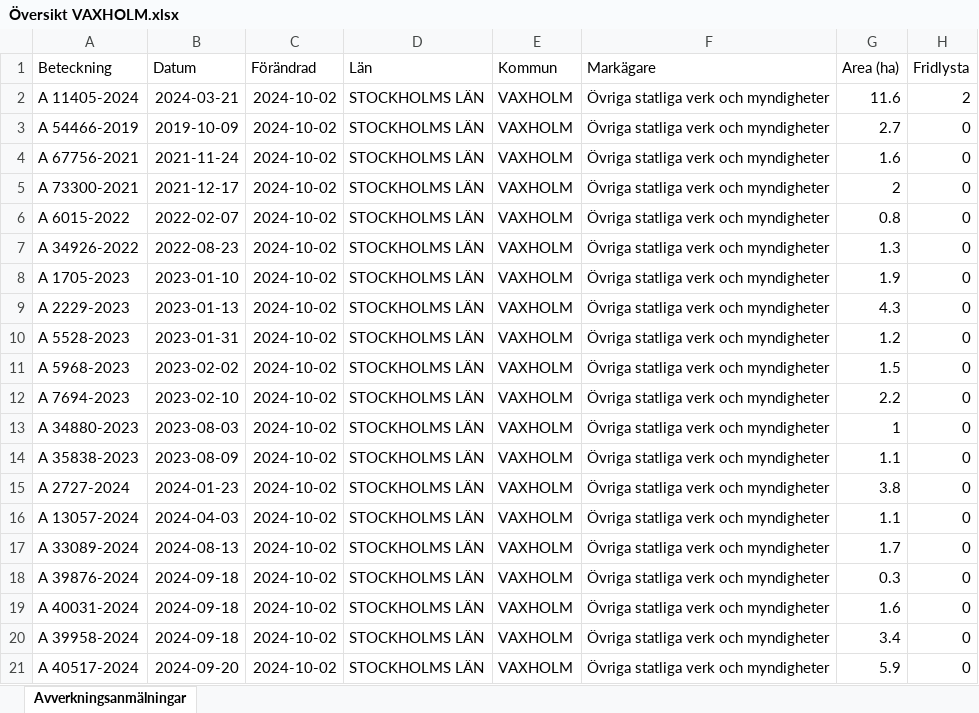
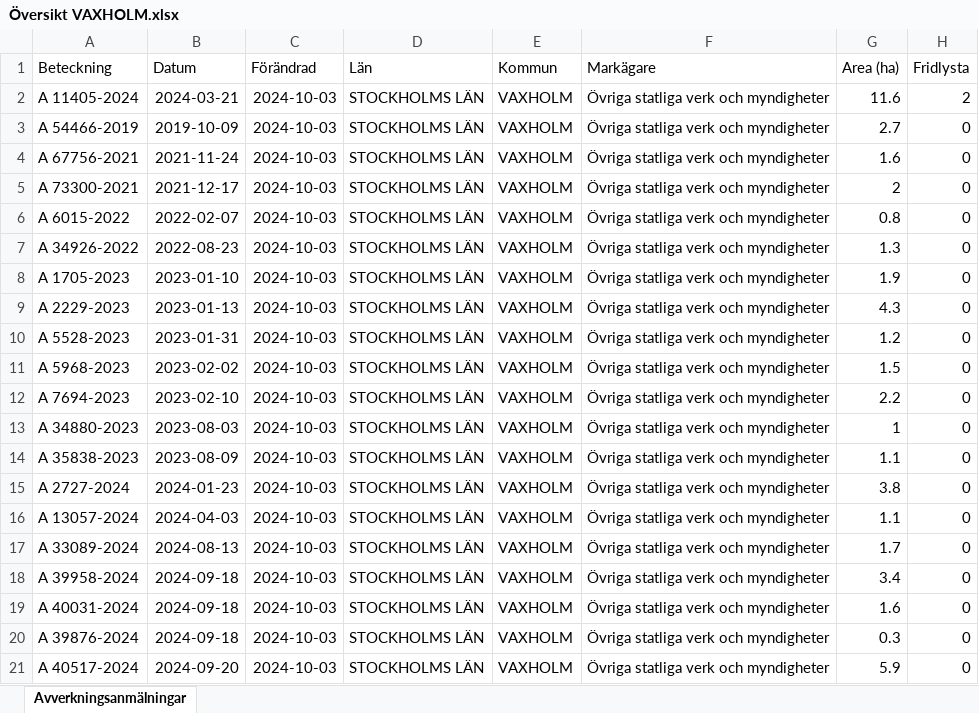
Before and after one commit to klasma/Logging_0187, an Excel workbook: Översikt VAXHOLM.xlsx, sheet Avverkningsanmälningar, drawn as a sheet; only a part is shown; values as stored, in another font and other column widths than the file's, no borders; the diff names each change by its address in the sheet, - before the commit and + after, or states it on an @@ line.

```diff
--- a/Översikt VAXHOLM.xlsx (sheet Avverkningsanmälningar)
+++ b/Översikt VAXHOLM.xlsx (sheet Avverkningsanmälningar)
-C2:C21 (Förändrad): 2024-10-02
+C2:C21 (Förändrad): 2024-10-03
-A18 (Beteckning): A 39876-2024
+A18 (Beteckning): A 39958-2024
-G18 (Area (ha)): 0.3
+G18 (Area (ha)): 3.4
-A20 (Beteckning): A 39958-2024
+A20 (Beteckning): A 39876-2024
-G20 (Area (ha)): 3.4
+G20 (Area (ha)): 0.3
```
Also changed, not shown: artfynd/A 11405-2024 artfynd.xlsx, 5 other files.
